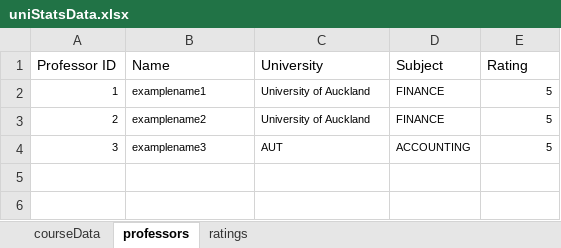
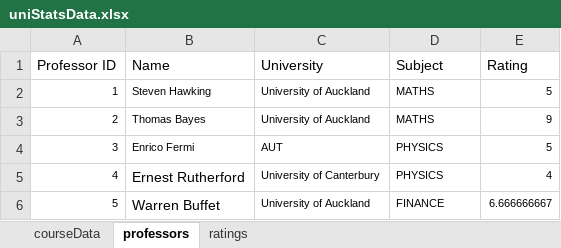
Before and after one commit to Tom4257644/MAC-AWS, an Excel workbook: uniStatsData.xlsx, sheet professors, drawn as a sheet; values as stored, in another font and other column widths than the file's, no borders; the diff names each change by its address in the sheet, - before the commit and + after, or states it on an @@ line.

Commit message:
Update uniStatsData.xlsx

```diff
--- a/uniStatsData.xlsx (sheet professors)
+++ b/uniStatsData.xlsx (sheet professors)
-B2 (Name): examplename1
+B2 (Name): Steven Hawking
-D2:D3 (Subject): FINANCE
+D2:D3 (Subject): MATHS
-B3 (Name): examplename2
+B3 (Name): Thomas Bayes
-E3 (Rating): 5
+E3 (Rating): 9
-B4 (Name): examplename3
+B4 (Name): Enrico Fermi
-D4 (Subject): ACCOUNTING
+D4 (Subject): PHYSICS
+row 5: 4 | Ernest Rutherford | University of Canterbury | PHYSICS | 4
+row 6: 5 | Warren Buffet | University of Auckland | FINANCE | 6.666666667
```
Also changed, not shown: sheet ratings, formulas that keep their value.
